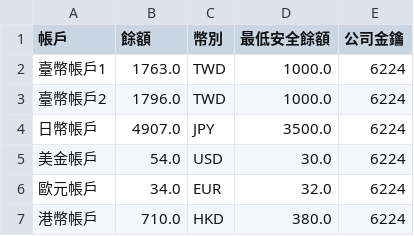
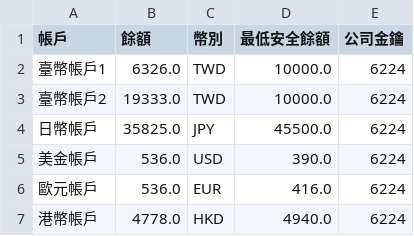
Before and after one commit to dengdualangininder/Text_To_SQL_SINOPACMMA, a CSV file: 帳戶餘額表.csv, drawn as a sheet.

```diff
--- a/帳戶餘額表.csv
+++ b/帳戶餘額表.csv
@@ -1,7 +1,7 @@
 帳戶,餘額,幣別,最低安全餘額,公司金鑰
-臺幣帳戶1,1763.0,TWD,1000.0,6224
-臺幣帳戶2,1796.0,TWD,1000.0,6224
-日幣帳戶,4907.0,JPY,3500.0,6224
-美金帳戶,54.0,USD,30.0,6224
-歐元帳戶,34.0,EUR,32.0,6224
-港幣帳戶,710.0,HKD,380.0,6224
+臺幣帳戶1,6326.0,TWD,10000.0,6224
+臺幣帳戶2,19333.0,TWD,10000.0,6224
+日幣帳戶,35825.0,JPY,45500.0,6224
+美金帳戶,536.0,USD,390.0,6224
+歐元帳戶,536.0,EUR,416.0,6224
+港幣帳戶,4778.0,HKD,4940.0,6224
```
Also changed, not shown: 交易明細.csv, 員工薪資.csv, 7 other files.
